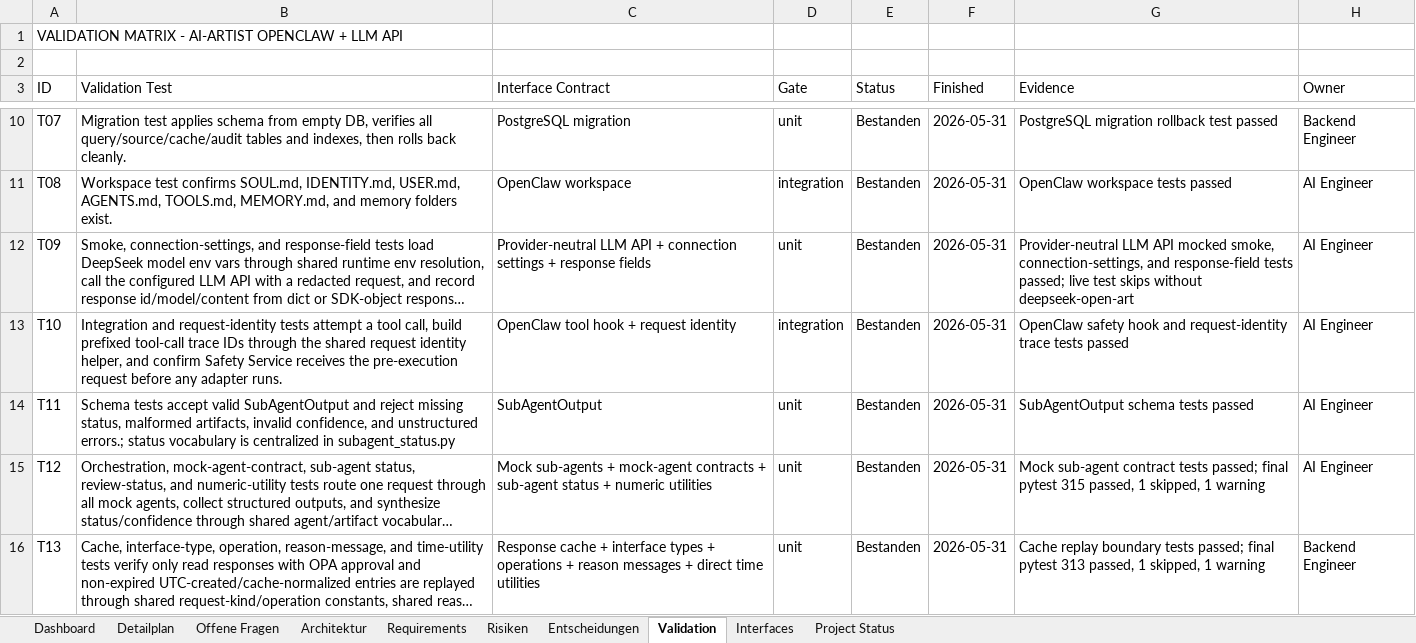
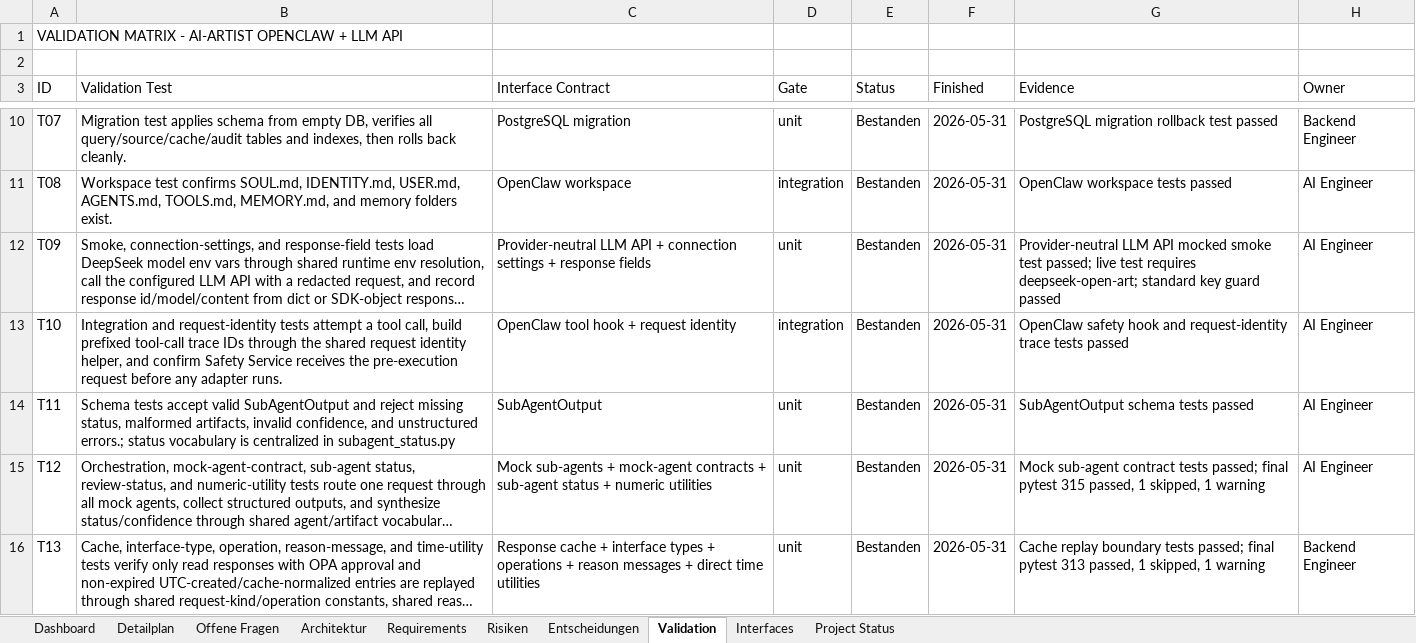
Before and after one commit to artprof964/AI-Artist, an Excel workbook: AI_Artist_Agent_Projekttracker.xlsx, sheet Validation, drawn as a sheet; only a part is shown, gaps mark what is left out; long unchanged cells end in …; values as stored, in another font and other column widths than the file's, no borders; the diff names each change by its address in the sheet, - before the commit and + after, or states it on an @@ line.

```diff
--- a/AI_Artist_Agent_Projekttracker.xlsx (sheet Validation)
+++ b/AI_Artist_Agent_Projekttracker.xlsx (sheet Validation)
-G12 (Evidence): …API mocked smoke, connection-settings, and response-field tests passed; live test skips without deepseek-open-art
+G12 (Evidence): …API mocked smoke test passed; live test requires deepseek-open-art; standard key guard passed
```
Also changed, not shown: sheet Project Status, sheet Architektur, sheet Requirements, sheet Detailplan, 11 other files.
